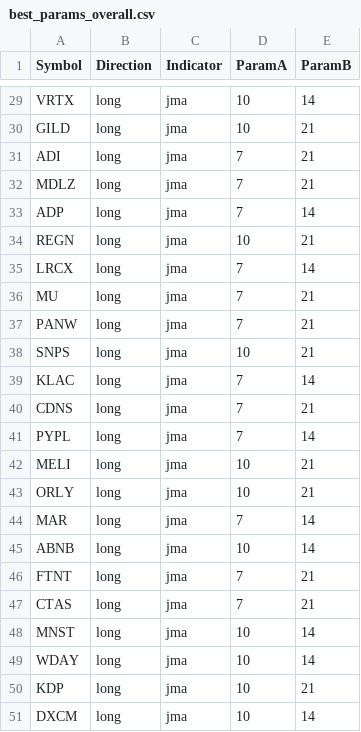
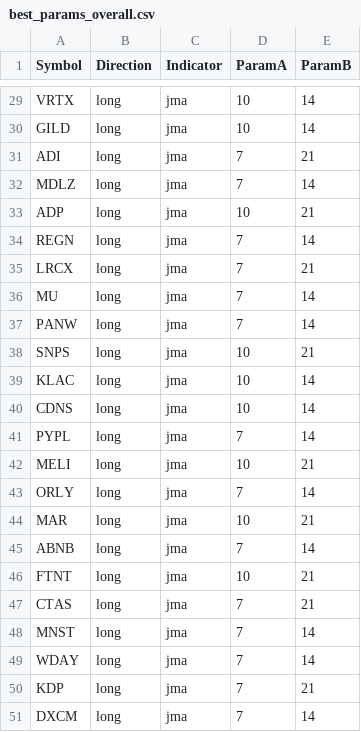
Before and after one commit to EMayer0602/DOW_NASDAQ, a CSV file: report_stocks/best_params_overall.csv, drawn as a sheet; only a part is shown, gaps mark what is left out; the diff covers the shown part only; the diff names each change by its address in the sheet, - before the commit and + after, or states it on an @@ line.

```diff
--- a/report_stocks/best_params_overall.csv
+++ b/report_stocks/best_params_overall.csv
-E30 (ParamB): 21
+E30 (ParamB): 14
-E32 (ParamB): 21
+E32 (ParamB): 14
-D33 (ParamA): 7
+D33 (ParamA): 10
-E33 (ParamB): 14
+E33 (ParamB): 21
-D34 (ParamA): 10
+D34 (ParamA): 7
-E34 (ParamB): 21
+E34 (ParamB): 14
-E35 (ParamB): 14
+E35 (ParamB): 21
-E36:E37 (ParamB): 21
+E36:E37 (ParamB): 14
-D39:D40 (ParamA): 7
+D39:D40 (ParamA): 10
-E40 (ParamB): 21
+E40 (ParamB): 14
-D43 (ParamA): 10
+D43 (ParamA): 7
-E43 (ParamB): 21
+E43 (ParamB): 14
-D44 (ParamA): 7
+D44 (ParamA): 10
-E44 (ParamB): 14
+E44 (ParamB): 21
-D45 (ParamA): 10
+D45 (ParamA): 7
-D46 (ParamA): 7
+D46 (ParamA): 10
-D48:D51 (ParamA): 10
+D48:D51 (ParamA): 7
```
Also changed, not shown: 34 edited cells elsewhere in this file, report_stocks/best_params_overall_full.csv.
